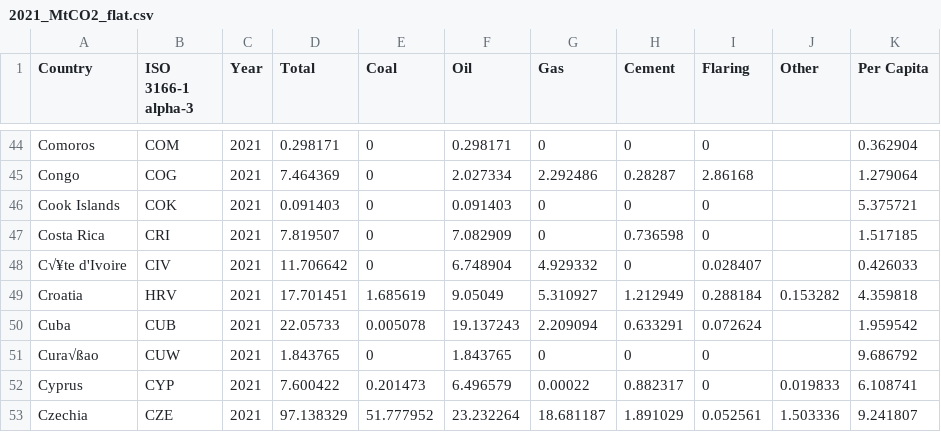
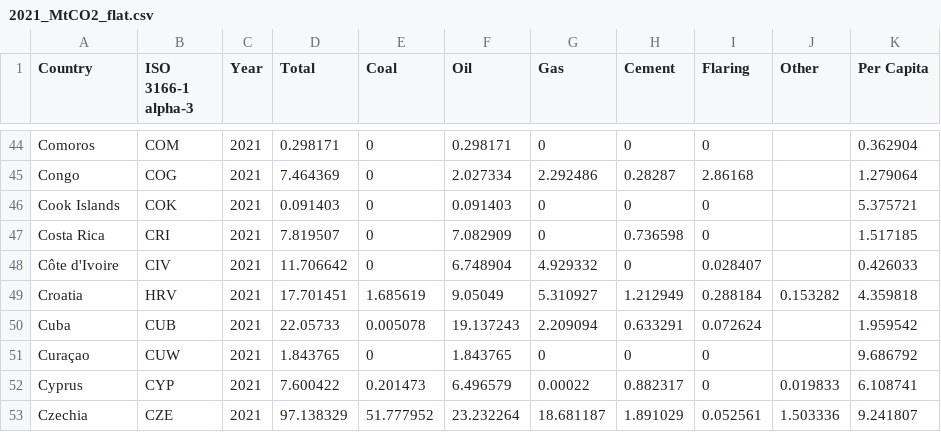
Before and after one commit to sthe0012/FIT3179HWWeek9, a CSV file: FIT3179Week9HW/data/2021_MtCO2_flat.csv, drawn as a sheet; only a part is shown, gaps mark what is left out.

Commit message:
Update 2021_MtCO2_flat.csv

```diff
--- a/FIT3179Week9HW/data/2021_MtCO2_flat.csv
+++ b/FIT3179Week9HW/data/2021_MtCO2_flat.csv
@@ -47,6 +47,6 @@ Cook Islands,COK,2021,0.091403,0,0.091403,0,0,0,,5.375721
 Costa Rica,CRI,2021,7.819507,0,7.082909,0,0.736598,0,,1.517185
-C√¥te d'Ivoire,CIV,2021,11.706642,0,6.748904,4.929332,0,0.028407,,0.426033
+Côte d'Ivoire,CIV,2021,11.706642,0,6.748904,4.929332,0,0.028407,,0.426033
 Croatia,HRV,2021,17.701451,1.685619,9.05049,5.310927,1.212949,0.288184,0.153282,4.359818
 Cuba,CUB,2021,22.05733,0.005078,19.137243,2.209094,0.633291,0.072624,,1.959542
-Cura√ßao,CUW,2021,1.843765,0,1.843765,0,0,0,,9.686792
+Curaçao,CUW,2021,1.843765,0,1.843765,0,0,0,,9.686792
 Cyprus,CYP,2021,7.600422,0.201473,6.496579,0.00022,0.882317,0,0.019833,6.108741
```
